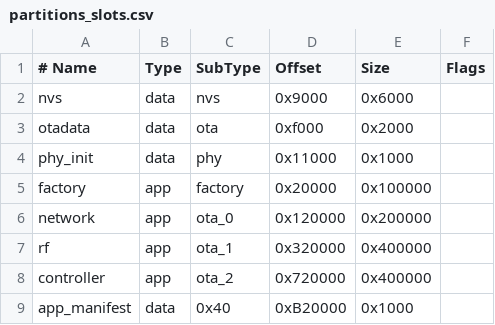
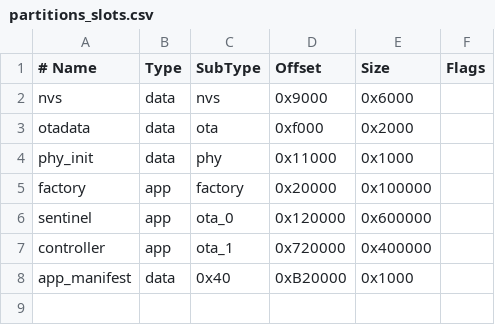
Before and after one commit to plughie/P4-Sentinel, a CSV file: firmware/partitions_slots.csv, drawn as a sheet.

Commit message:
Add two-slot Sentinel and controller layout

```diff
--- a/firmware/partitions_slots.csv
+++ b/firmware/partitions_slots.csv
@@ -5,5 +5,4 @@ phy_init,    data, phy,      0x11000,  0x1000,
 factory,     app,  factory,  0x20000,  0x100000,
-network,     app,  ota_0,    0x120000, 0x200000,
-rf,          app,  ota_1,    0x320000, 0x400000,
-controller,  app,  ota_2,    0x720000, 0x400000,
+sentinel,    app,  ota_0,    0x120000, 0x600000,
+controller,  app,  ota_1,    0x720000, 0x400000,
 app_manifest,data, 0x40,      0xB20000, 0x1000,
```
Also changed, not shown: 14 other files.
